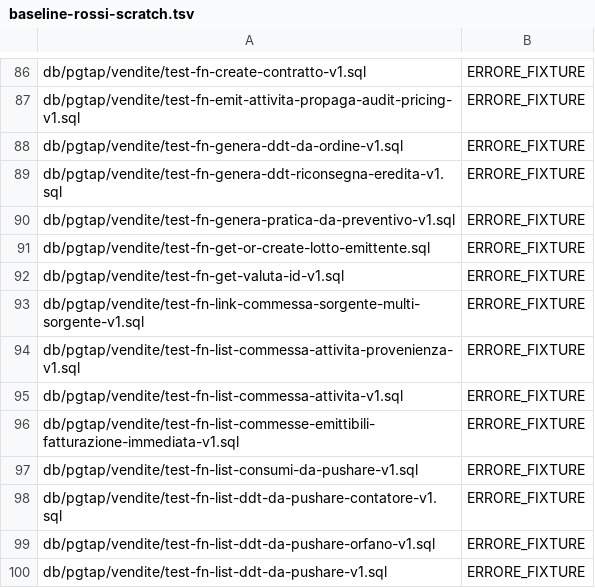
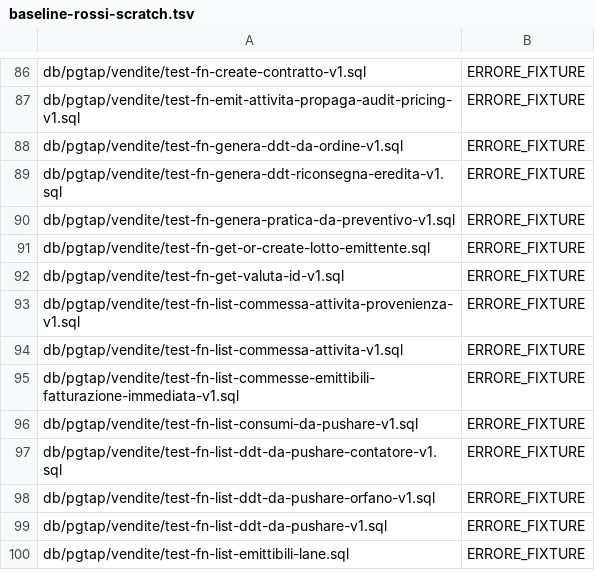
Before and after one commit to Tito-it/ZeroErp, a TSV file: db/pgtap/baseline-rossi-scratch.tsv, drawn as a sheet; only a part is shown, gaps mark what is left out; the shorter side is filled out with more unchanged rows.

```diff
--- a/db/pgtap/baseline-rossi-scratch.tsv
+++ b/db/pgtap/baseline-rossi-scratch.tsv
@@ -92,3 +92,2 @@ db/pgtap/vendite/test-fn-get-or-create-lotto-emittente.sql	ERRORE_FIXTURE
 db/pgtap/vendite/test-fn-get-valuta-id-v1.sql	ERRORE_FIXTURE
-db/pgtap/vendite/test-fn-link-commessa-sorgente-multi-sorgente-v1.sql	ERRORE_FIXTURE
 db/pgtap/vendite/test-fn-list-commessa-attivita-provenienza-v1.sql	ERRORE_FIXTURE
```
Also changed, not shown: db/changelog/migrations_v2/80_data/sql/pratiche/handler_flussi_accetta_preventivo.csv, db/changelog/migrations_v2/80_data/sql/pratiche/template_flussi_handler_eventi.csv, 10 other files.
